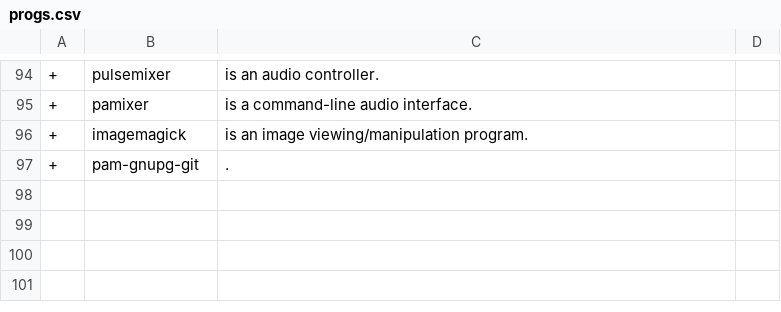
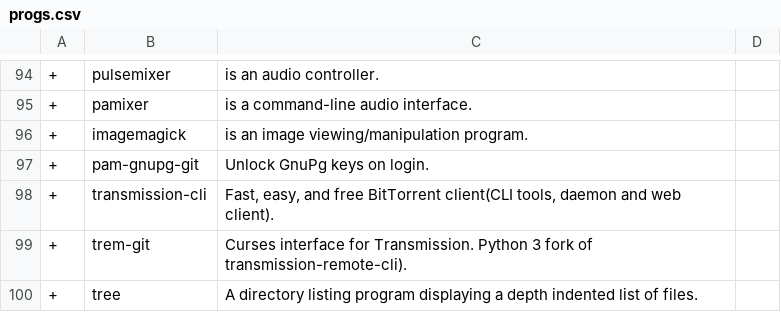
Before and after one commit to oalaleos/progs, a CSV file: progs.csv, drawn as a sheet; only a part is shown, gaps mark what is left out; the diff names each change by its address in the sheet, - before the commit and + after, or states it on an @@ line.

Commit message:
Update progs.csv

```diff
--- a/progs.csv
+++ b/progs.csv
-C97: .
+C97: Unlock GnuPg keys on login.
+row 98: + | transmission-cli | Fast, easy, and free BitTorrent client(CLI tools, daemon and web client).
+row 99: + | trem-git | Curses interface for Transmission. Python 3 fork of transmission-remote-cli).
+row 100: + | tree | A directory listing program displaying a depth indented list of files.
```
